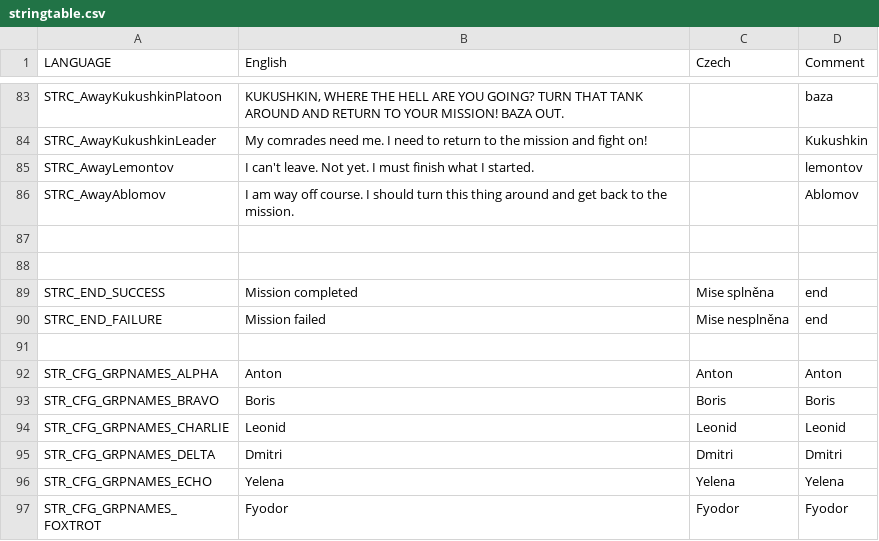
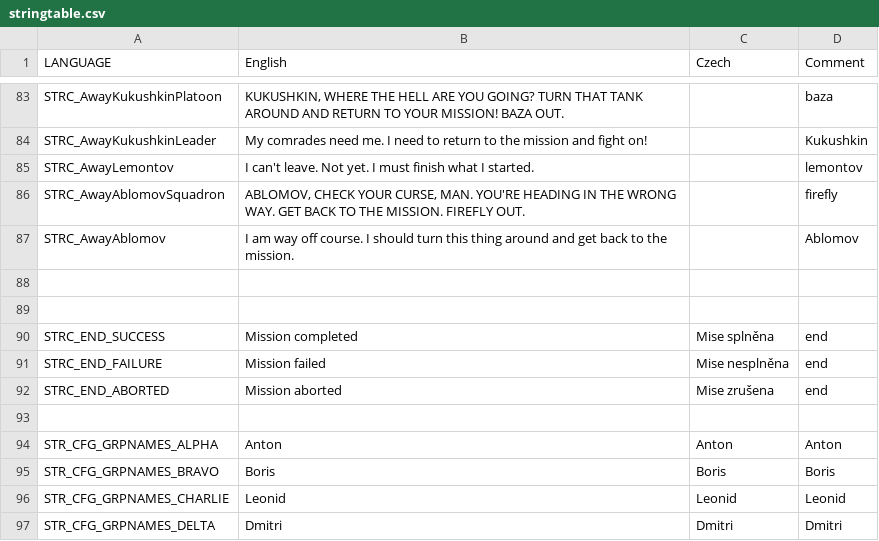
Before and after one commit to Kossyr/dawn, a CSV file: stringtable.csv, drawn as a sheet; only a part is shown, gaps mark what is left out; the shorter side is filled out with more unchanged rows.

```diff
--- a/stringtable.csv
+++ b/stringtable.csv
@@ -85,2 +85,3 @@ STRC_AwayKukushkinLeader,"My comrades need me. I need to return to the mission a
 STRC_AwayLemontov,"I can't leave. Not yet. I must finish what I started.","",lemontov
+STRC_AwayAblomovSquadron,"ABLOMOV, CHECK YOUR CURSE, MAN. YOU'RE HEADING IN THE WRONG WAY. GET BACK TO THE MISSION. FIREFLY OUT.","",firefly
 STRC_AwayAblomov,"I am way off course. I should turn this thing around and get back to the mission.","",Ablomov
@@ -90,2 +91,3 @@ STRC_END_SUCCESS,Mission completed,Mise splněna,end
 STRC_END_FAILURE,Mission failed,Mise nesplněna,end
+STRC_END_ABORTED,Mission aborted,Mise zrušena,end
 
```
Also changed, not shown: Missions/04MorningRain.Eden/stringtable.csv, Missions/05LostPatrol.Eden/stringtable.csv, 10 other files.
